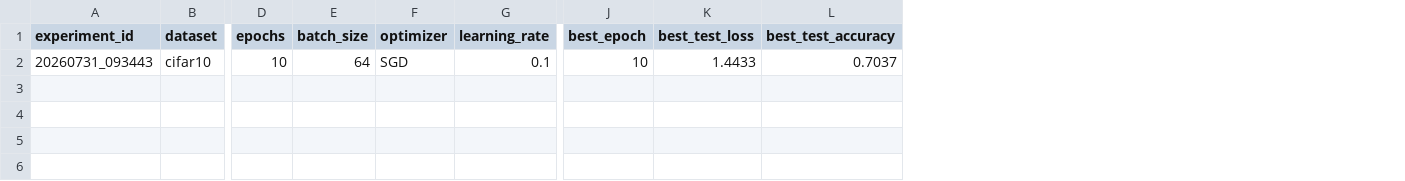
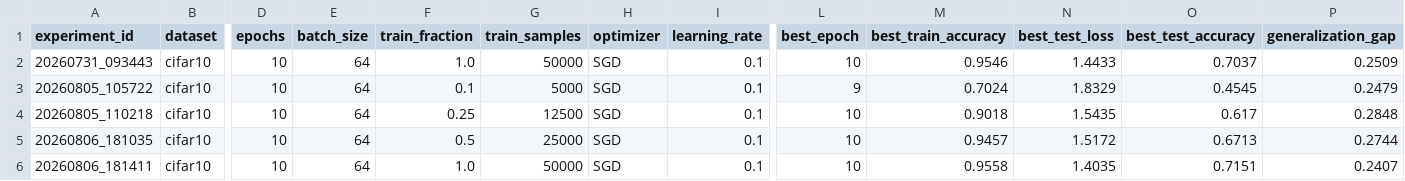
Before and after one commit to fei259/cv-summer-2026, a CSV file: results/experiments.csv, drawn as a sheet; only a part is shown, gaps mark what is left out; rows hold the shown columns only; the diff names each change by its address in the sheet, - before the commit and + after, or states it on an @@ line.

Commit message:
feat: complete CIFAR-10 sample fraction experiment

```diff
--- a/results/experiments.csv
+++ b/results/experiments.csv
+column F (train_fraction), row 2: 1.0
+column G (train_samples), row 2: 50000
+column M (best_train_accuracy), row 2: 0.9546
+column P (generalization_gap), row 2: 0.2509
+row 3: 20260805_105722 | cifar10 | 10 | 64 | 0.1 | 5000 | SGD | 0.1 | 9 | 0.7024 | 1.8329 | 0.4545 | 0.2479
+row 4: 20260805_110218 | cifar10 | 10 | 64 | 0.25 | 12500 | SGD | 0.1 | 10 | 0.9018 | 1.5435 | 0.617 | 0.2848
+row 5: 20260806_181035 | cifar10 | 10 | 64 | 0.5 | 25000 | SGD | 0.1 | 10 | 0.9457 | 1.5172 | 0.6713 | 0.2744
+row 6: 20260806_181411 | cifar10 | 10 | 64 | 1.0 | 50000 | SGD | 0.1 | 10 | 0.9558 | 1.4035 | 0.7151 | 0.2407
```
Also changed, not shown: 11 other files.
